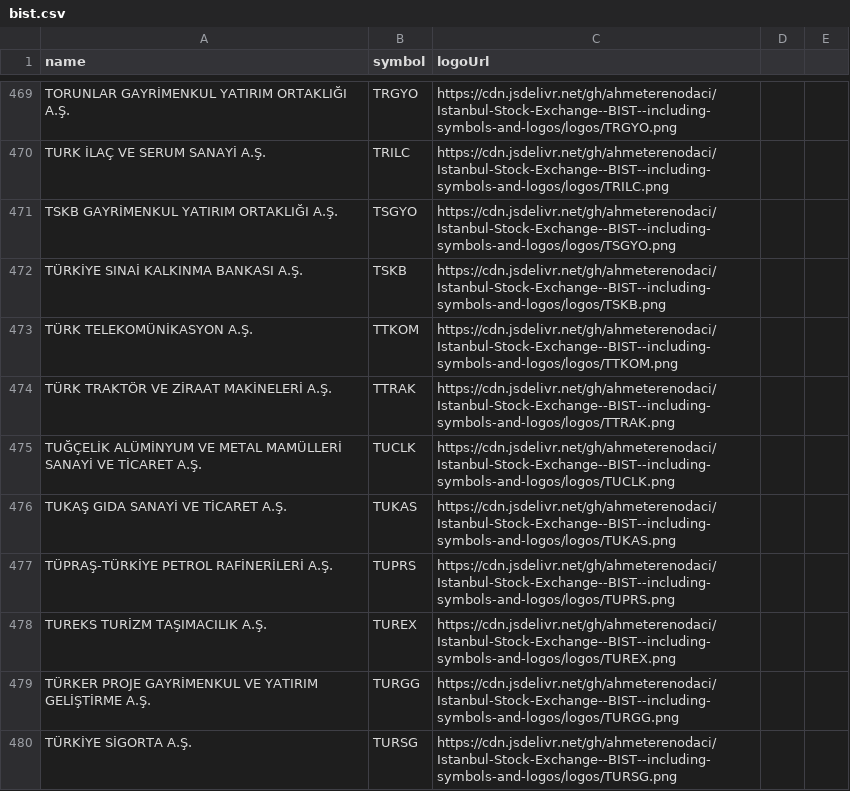
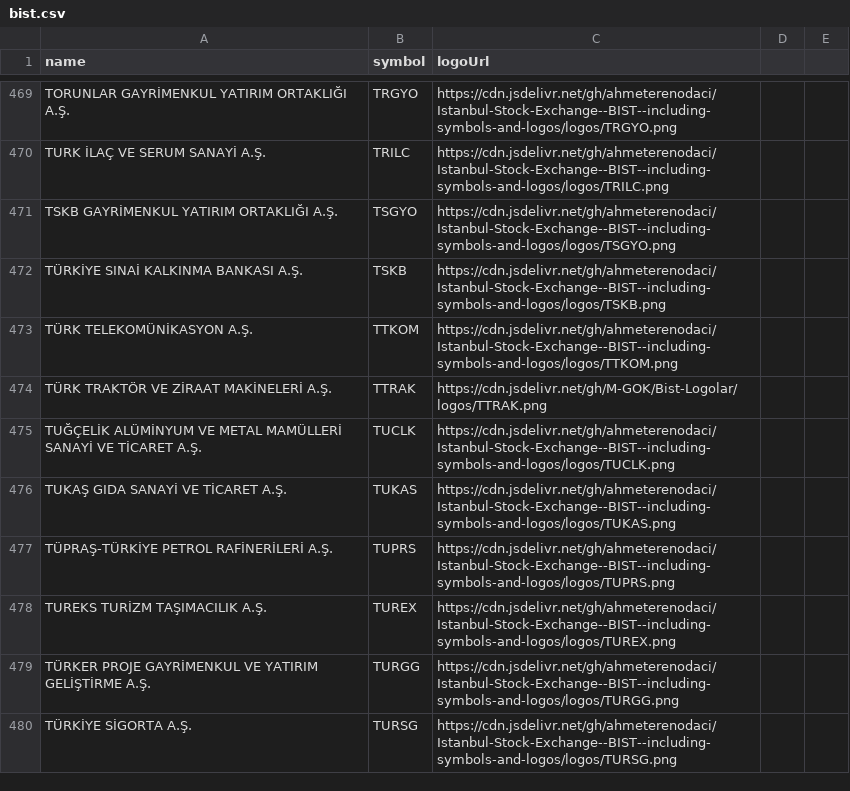
Before and after one commit to M-GOK/Bist-Logolar, a CSV file: bist.csv, drawn as a sheet; only a part is shown, gaps mark what is left out.

Commit message:
Update bist.csv

```diff
--- a/bist.csv
+++ b/bist.csv
@@ -473,3 +473,3 @@ TÜRKİYE SINAİ KALKINMA BANKASI A.Ş.,TSKB,https://cdn.jsdelivr.net/gh/ahmeter
 TÜRK TELEKOMÜNİKASYON A.Ş.,TTKOM,https://cdn.jsdelivr.net/gh/ahmeterenodaci/Istanbul-Stock-Exchange--BIST--including-symbols-and-logos/logos/TTKOM.png
-TÜRK TRAKTÖR VE ZİRAAT MAKİNELERİ A.Ş.,TTRAK,https://cdn.jsdelivr.net/gh/ahmeterenodaci/Istanbul-Stock-Exchange--BIST--including-symbols-and-logos/logos/TTRAK.png
+TÜRK TRAKTÖR VE ZİRAAT MAKİNELERİ A.Ş.,TTRAK,https://cdn.jsdelivr.net/gh/M-GOK/Bist-Logolar/logos/TTRAK.png
 TUĞÇELİK ALÜMİNYUM VE METAL MAMÜLLERİ SANAYİ VE TİCARET A.Ş.,TUCLK,https://cdn.jsdelivr.net/gh/ahmeterenodaci/Istanbul-Stock-Exchange--BIST--including-symbols-and-logos/logos/TUCLK.png
```
